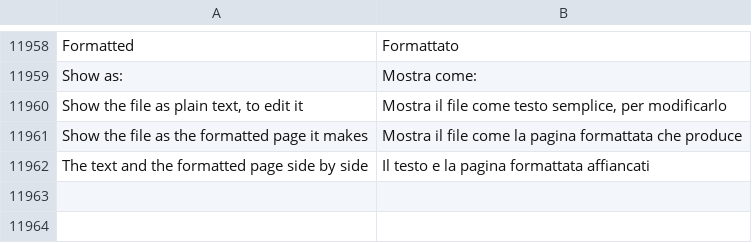
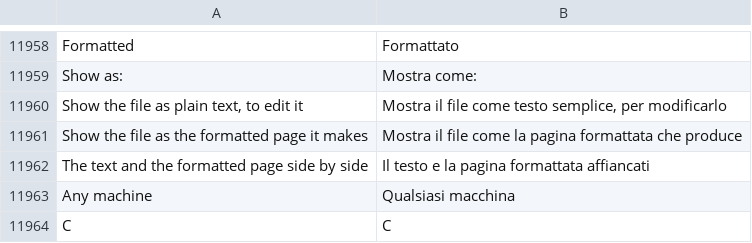
Before and after one commit to jolyonralph/limoniter, a TSV file: data/lang/it.tsv, drawn as a sheet; only a part is shown, gaps mark what is left out; the diff names each change by its address in the sheet, - before the commit and + after, or states it on an @@ line.

```diff
--- a/data/lang/it.tsv
+++ b/data/lang/it.tsv
+row 11963: Any machine | Qualsiasi macchina
+row 11964: C | C
```
Also changed, not shown: data/lang/es.tsv, 6 other files.
